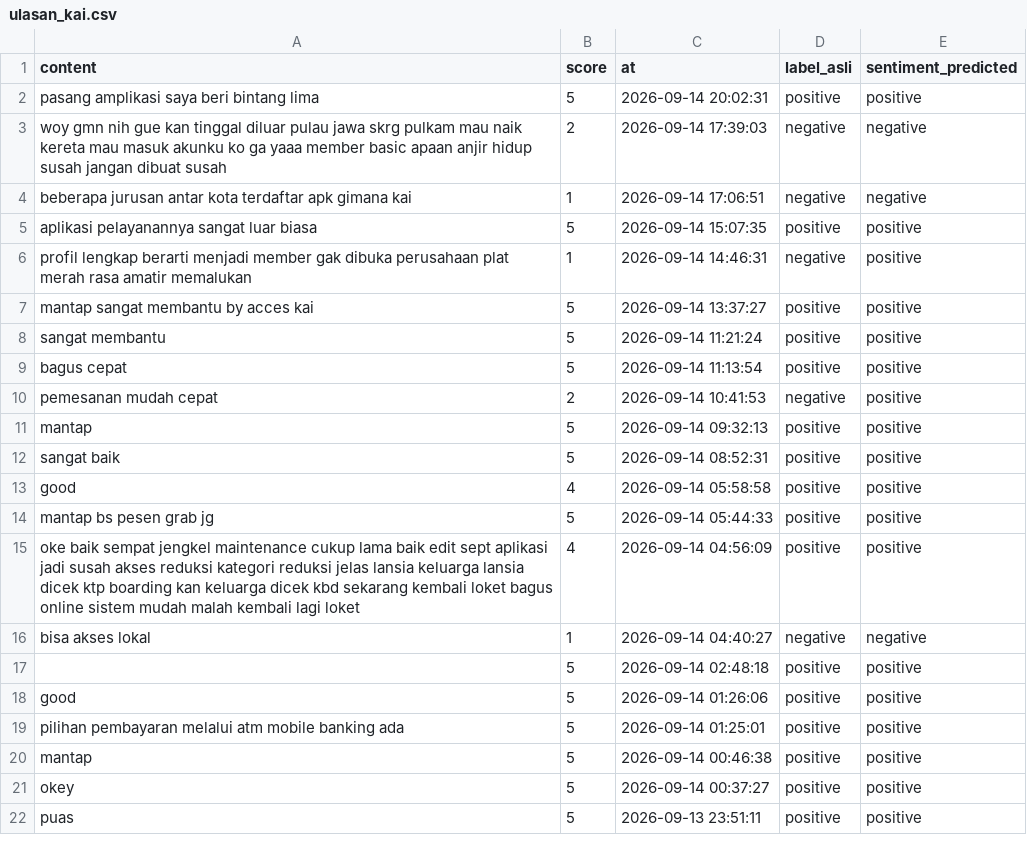
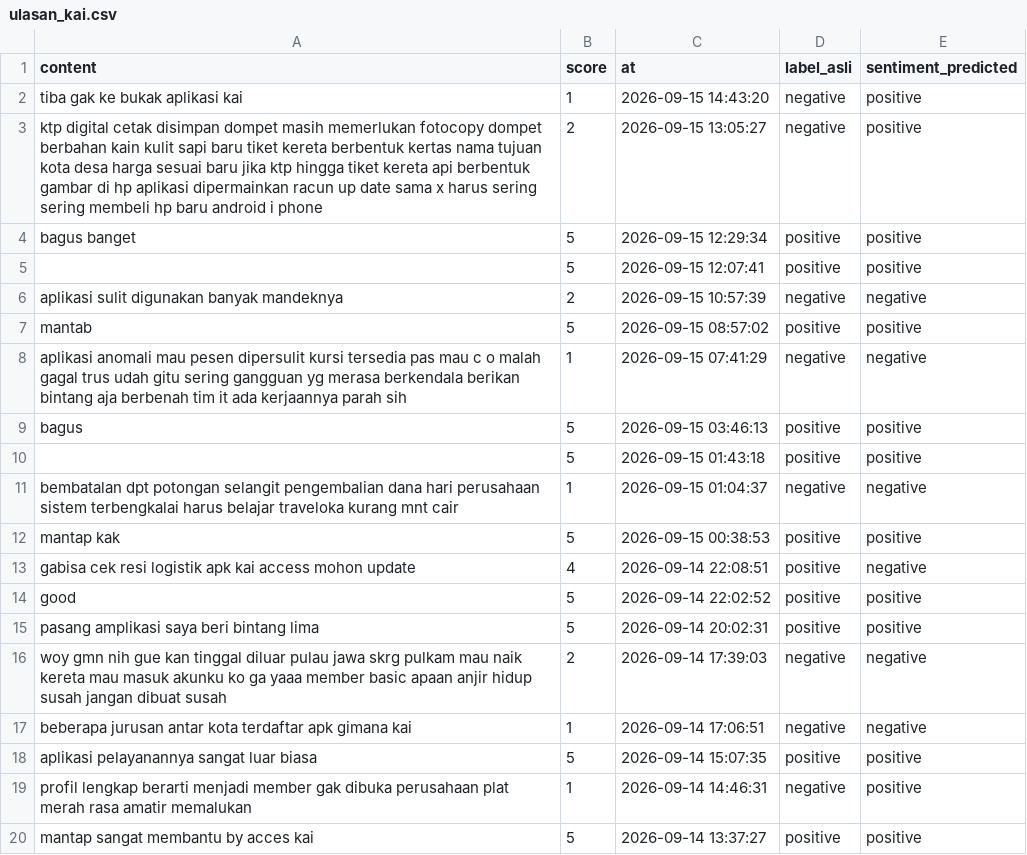
Before and after one commit to muzakky03/ambil_ulasan_kai, a CSV file: data/ulasan_kai.csv, drawn as a sheet; only a part is shown; the shorter side is filled out with more unchanged rows; the diff covers the shown part only.

```diff
--- a/data/ulasan_kai.csv
+++ b/data/ulasan_kai.csv
@@ -1,2 +1,15 @@
 content,score,at,label_asli,sentiment_predicted
+tiba gak ke bukak aplikasi kai,1,2026-09-15 14:43:20,negative,positive
+ktp digital cetak disimpan dompet masih memerlukan fotocopy dompet berbahan kain kulit sapi baru tiket kereta berbentuk kertas nama tujuan kota desa harga sesuai baru jika ktp hingga tiket kereta api berbentuk gambar di hp aplikasi dipermainkan racun up date sama x harus sering sering membeli hp baru android i phone,2,2026-09-15 13:05:27,negative,positive
+bagus banget,5,2026-09-15 12:29:34,positive,positive
+,5,2026-09-15 12:07:41,positive,positive
+aplikasi sulit digunakan banyak mandeknya,2,2026-09-15 10:57:39,negative,negative
+mantab,5,2026-09-15 08:57:02,positive,positive
+aplikasi anomali mau pesen dipersulit kursi tersedia pas mau c o malah gagal trus udah gitu sering gangguan yg merasa berkendala berikan bintang aja berbenah tim it ada kerjaannya parah sih,1,2026-09-15 07:41:29,negative,negative
+bagus,5,2026-09-15 03:46:13,positive,positive
+,5,2026-09-15 01:43:18,positive,positive
+bembatalan dpt potongan selangit pengembalian dana hari perusahaan sistem terbengkalai harus belajar traveloka kurang mnt cair,1,2026-09-15 01:04:37,negative,negative
+mantap kak,5,2026-09-15 00:38:53,positive,positive
+gabisa cek resi logistik apk kai access mohon update,4,2026-09-14 22:08:51,positive,negative
+good,5,2026-09-14 22:02:52,positive,positive
 pasang amplikasi saya beri bintang lima,5,2026-09-14 20:02:31,positive,positive
```
Also changed, not shown: 12 removed rows elsewhere in this file.
